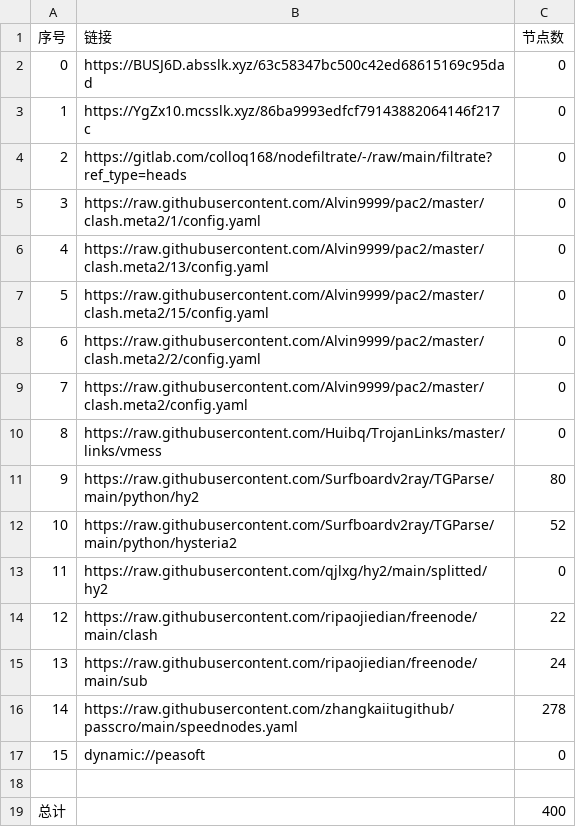
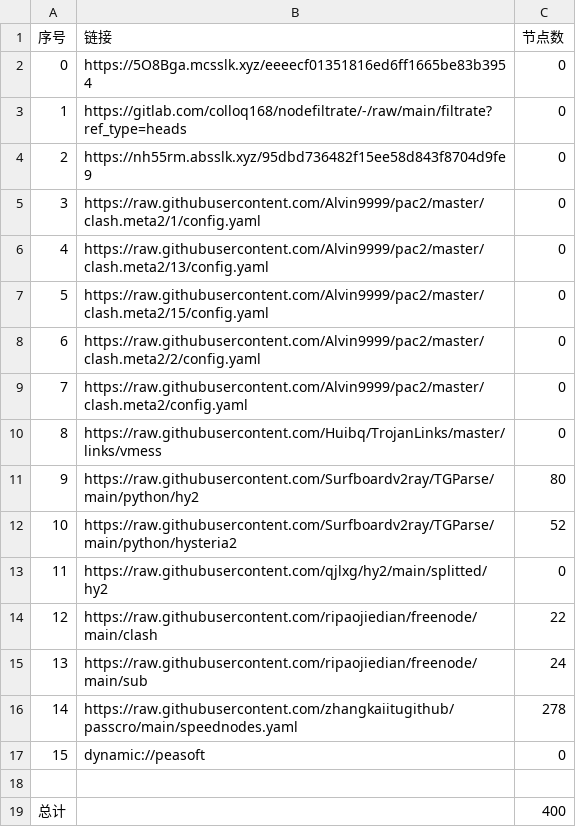
Before and after one commit to hicass-1102/AutoMergePublicNodes, a CSV file: list_result.csv, drawn as a sheet.

```diff
--- a/list_result.csv
+++ b/list_result.csv
@@ -1,5 +1,5 @@
 序号,链接,节点数
-0,https://BUSJ6D.absslk.xyz/63c58347bc500c42ed68615169c95dad,0
-1,https://YgZx10.mcsslk.xyz/86ba9993edfcf79143882064146f217c,0
-2,https://gitlab.com/colloq168/nodefiltrate/-/raw/main/filtrate?ref_type=heads,0
+0,https://5O8Bga.mcsslk.xyz/eeeecf01351816ed6ff1665be83b3954,0
+1,https://gitlab.com/colloq168/nodefiltrate/-/raw/main/filtrate?ref_type=heads,0
+2,https://nh55rm.absslk.xyz/95dbd736482f15ee58d843f8704d9fe9,0
 3,https://raw.githubusercontent.com/Alvin9999/pac2/master/clash.meta2/1/config.yaml,0
```
Also changed, not shown: 5 other files.
